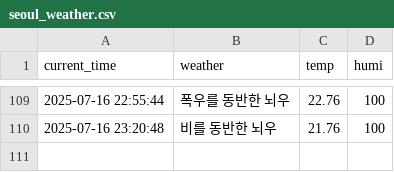
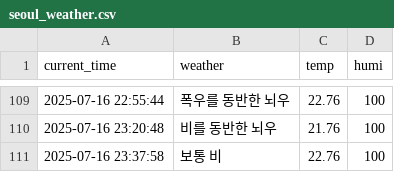
Before and after one commit to jaewoo01/seoul_weather_per_5m, a CSV file: seoul_weather.csv, drawn as a sheet; only a part is shown, gaps mark what is left out.

```diff
--- a/seoul_weather.csv
+++ b/seoul_weather.csv
@@ -110 +110,2 @@ current_time,weather,temp,humi
 2025-07-16 23:20:48,비를 동반한 뇌우,21.76,100
+2025-07-16 23:37:58,보통 비,22.76,100
```
